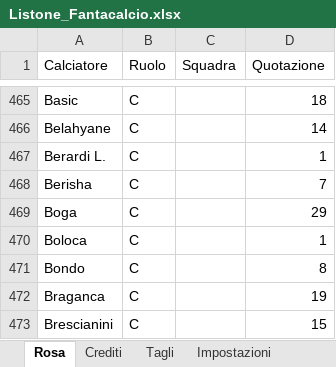
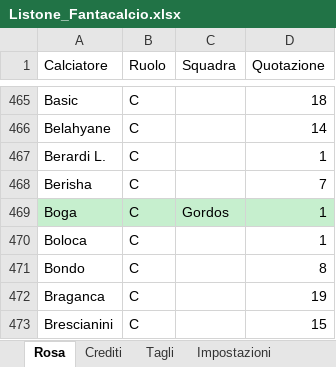
Before and after one commit to robbyscorpio/FantaBassaBot, an Excel workbook: Listone_Fantacalcio.xlsx, sheet Rosa, drawn as a sheet; only a part is shown, gaps mark what is left out; values as stored, in another font and other column widths than the file's, no borders; the diff names each change by its address in the sheet, - before the commit and + after, or states it on an @@ line.

Commit message:
Aggiornamento automatico file Excel

```diff
--- a/Listone_Fantacalcio.xlsx (sheet Rosa)
+++ b/Listone_Fantacalcio.xlsx (sheet Rosa)
-A469:D469 fill: none
+A469:D469 fill: #C6EFCE
-C469 (Squadra): (empty)
+C469 (Squadra): Gordos
-D469 (Quotazione): 29
+D469 (Quotazione): 1
```
Also changed, not shown: sheet Crediti.
